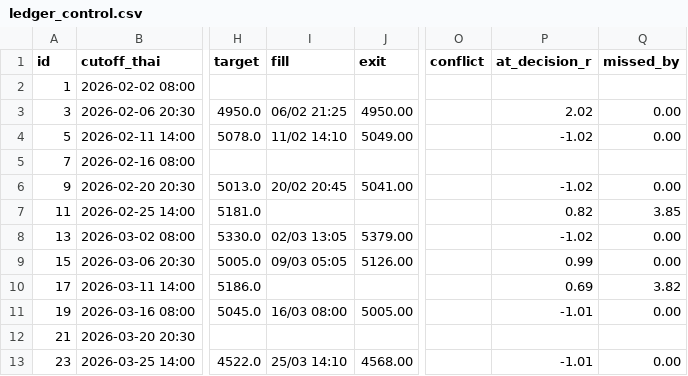
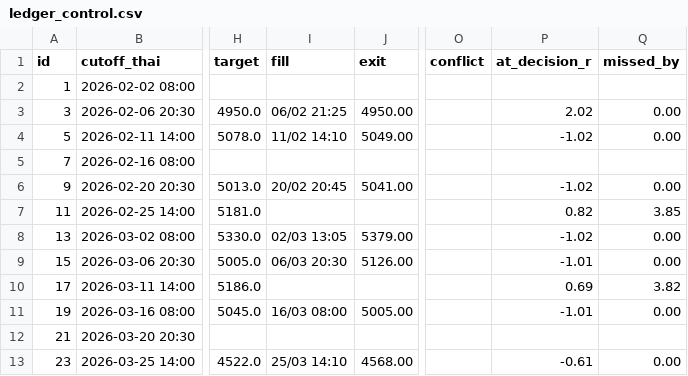
Before and after one commit to aomkuma/taa, a CSV file: eye/ledger_control.csv, drawn as a sheet; only a part is shown, gaps mark what is left out; the diff names each change by its address in the sheet, - before the commit and + after, or states it on an @@ line.

```diff
--- a/eye/ledger_control.csv
+++ b/eye/ledger_control.csv
-I9 (fill): 09/03 05:05
+I9 (fill): 06/03 20:30
-P9 (at_decision_r): 0.99
+P9 (at_decision_r): -1.01
-P13 (at_decision_r): -1.01
+P13 (at_decision_r): -0.61
```
Also changed, not shown: eye/ledger.csv, eye/sessions.csv, 9 other files.
